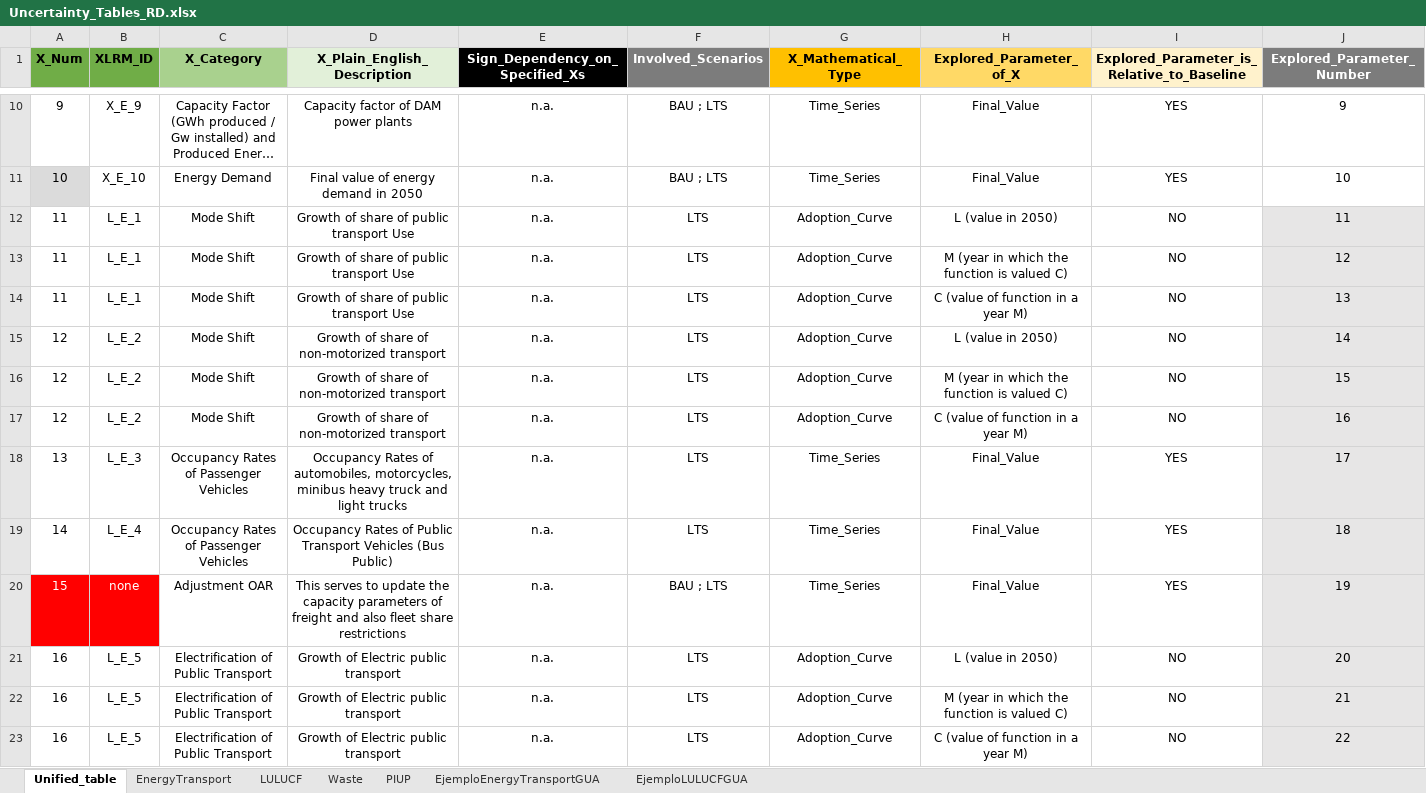
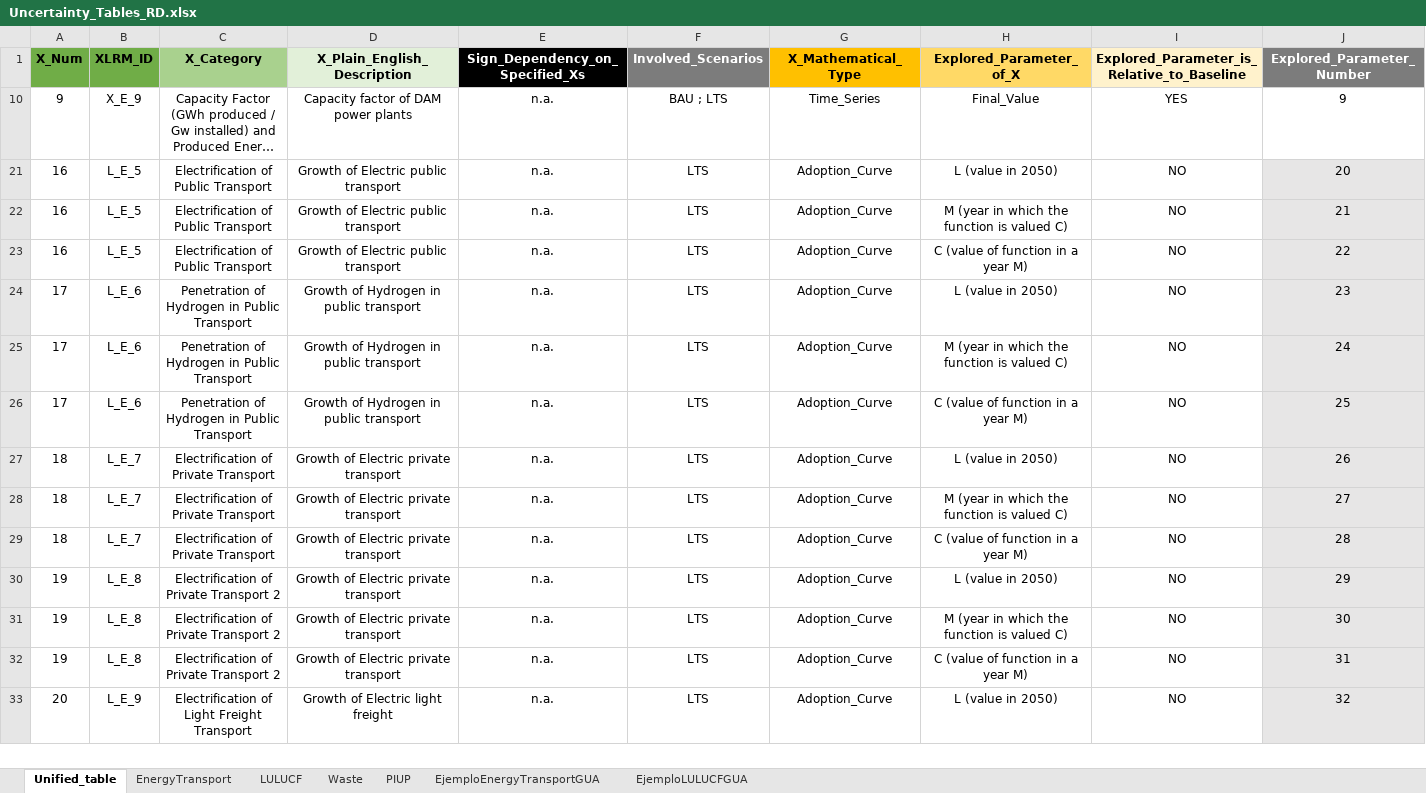
Before and after one commit to luviga/osemosys_momf, an Excel workbook: t3a_experiments/Experiment_1/Uncertainty_Tables_RD.xlsx, sheet Unified_table, drawn as a sheet; only a part is shown, gaps mark what is left out; the shorter side is filled out with more unchanged rows; long unchanged cells end in …; values as stored, in another font and other column widths than the file's, no borders; rows hold the shown columns only; the diff covers the shown part only; the diff names each change by its address in the sheet, - before the commit and + after, or states it on an @@ line.

```diff
--- a/t3a_experiments/Experiment_1/Uncertainty_Tables_RD.xlsx (sheet Unified_table)
+++ b/t3a_experiments/Experiment_1/Uncertainty_Tables_RD.xlsx (sheet Unified_table)
@@ row 11 hidden: 10 | X_E_10 | Energy Demand | Final value of energy demand in 2050 | n.a. | BAU ; LTS | Time_Series | Final_Value | YES | 10 @@
@@ row 12 hidden: 11 | L_E_1 | Mode Shift | Growth of share of public transport Use | n.a. | LTS | Adoption_Curve | L (value in 2050) | NO | 11 @@
@@ row 13 hidden: 11 | L_E_1 | Mode Shift | Growth of share of public transport Use | n.a. | LTS | Adoption_Curve | M (year in which the function is valued C) | NO | 12 @@
@@ row 14 hidden: 11 | L_E_1 | Mode Shift | Growth of share of public transport Use | n.a. | LTS | Adoption_Curve | C (value of function in a year M) | NO | 13 @@
@@ row 15 hidden: 12 | L_E_2 | Mode Shift | Growth of share of non-motorized transport | n.a. | LTS | Adoption_Curve | L (value in 2050) | NO | 14 @@
@@ row 16 hidden: 12 | L_E_2 | Mode Shift | Growth of share of non-motorized transport | n.a. | LTS | Adoption_Curve | M (year in which the function is valued C) | NO | 15 @@
@@ row 17 hidden: 12 | L_E_2 | Mode Shift | Growth of share of non-motorized transport | n.a. | LTS | Adoption_Curve | C (value of function in a year M) | NO | 16 @@
@@ row 18 hidden: 13 | L_E_3 | Occupancy Rates of Passenger Vehicles | Occupancy Rates of automobiles, motorcycles, minibus heavy truck and light trucks | n.a. | LTS | Time_Series | Final_Value | YES | 17 @@
@@ row 19 hidden: 14 | L_E_4 | Occupancy Rates of Passenger Vehicles | Occupancy Rates of Public Transport Vehicles (Bus Public) | n.a. | LTS | Time_Series | Final_Value | YES | 18 @@
@@ row 20 hidden: 15 | none | Adjustment OAR | This serves to update the capacity parameters of freight and also fleet share restrictions | n.a. | BAU ; LTS | Time_Series | Final_Value | YES | 19 @@
```
Also changed, not shown: 24 hidden or unhidden rows and 1 edited cell elsewhere in this sheet, 21 other files.
